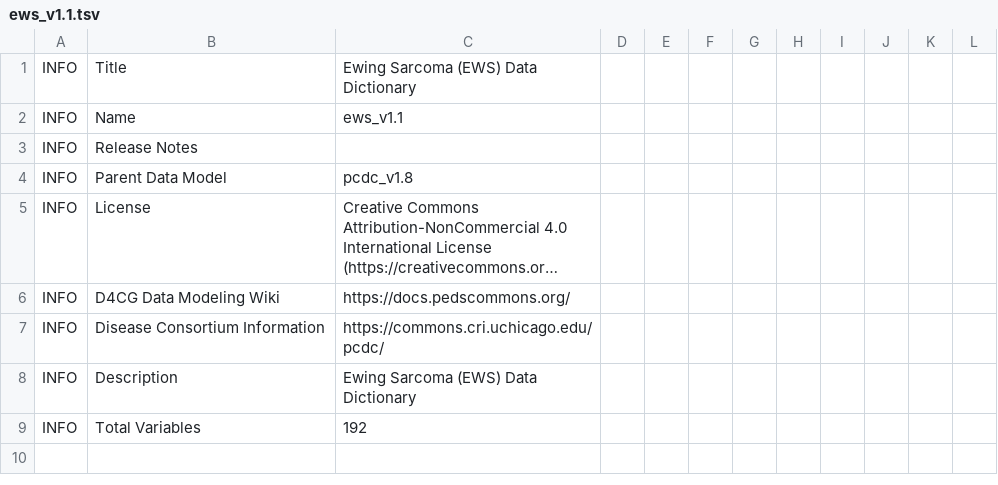
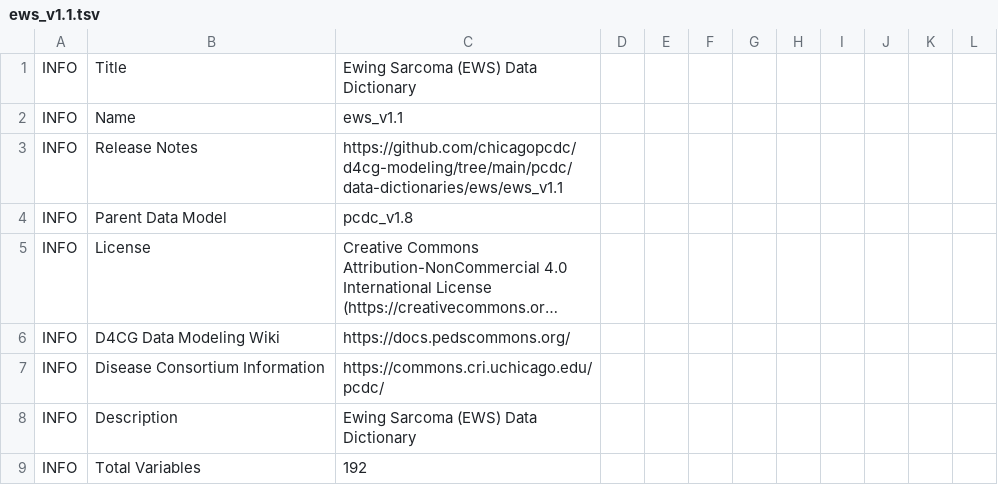
Before and after one commit to chicagopcdc/d4cg-modeling, a TSV file: pcdc/data-dictionaries/ews/ews_v1.1/ews_v1.1.tsv, drawn as a sheet; only a part is shown; the shorter side is filled out with more unchanged rows; long unchanged cells end in ….

```diff
--- a/pcdc/data-dictionaries/ews/ews_v1.1/ews_v1.1.tsv
+++ b/pcdc/data-dictionaries/ews/ews_v1.1/ews_v1.1.tsv
@@ -2,3 +2,3 @@ INFO	Title	Ewing Sarcoma (EWS) Data Dictionary
 INFO	Name	ews_v1.1									
-INFO	Release Notes										
+INFO	Release Notes	https://github.com/chicagopcdc/d4cg-modeling/tree/main/pcdc/data-dictionaries/ews/ews_v1.1									
 INFO	Parent Data Model	pcdc_v1.8									
```
Also changed, not shown: 7 other files.
